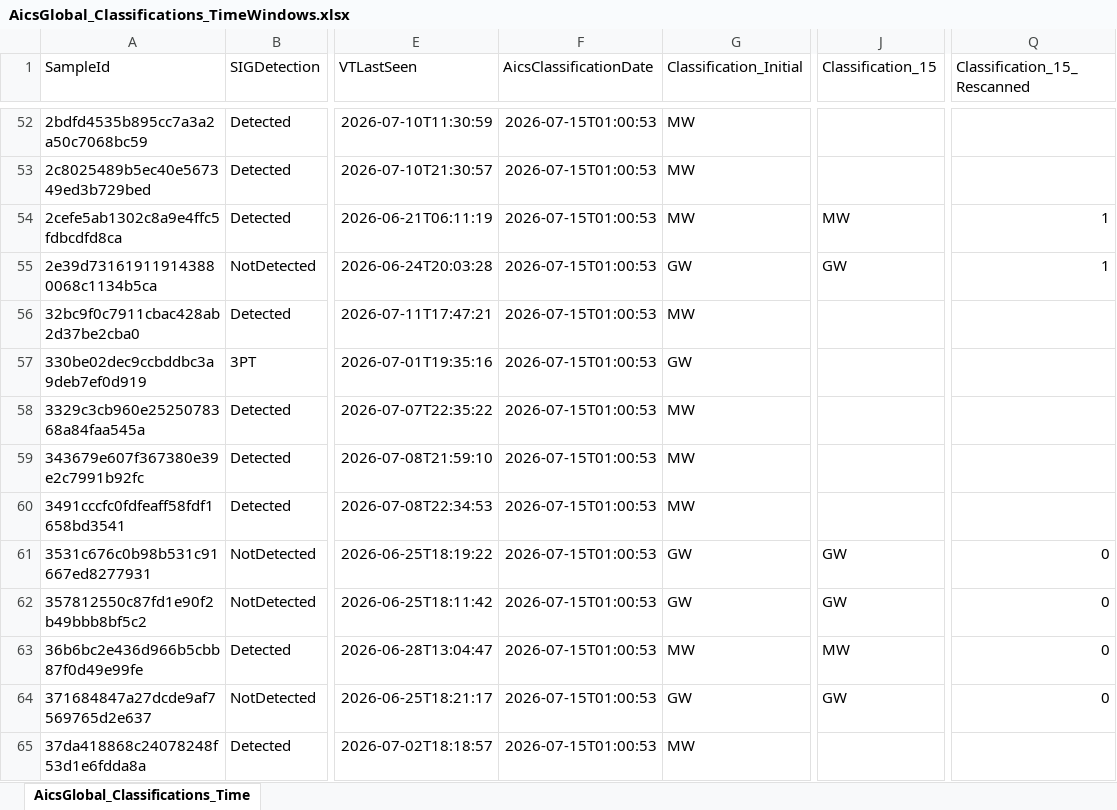
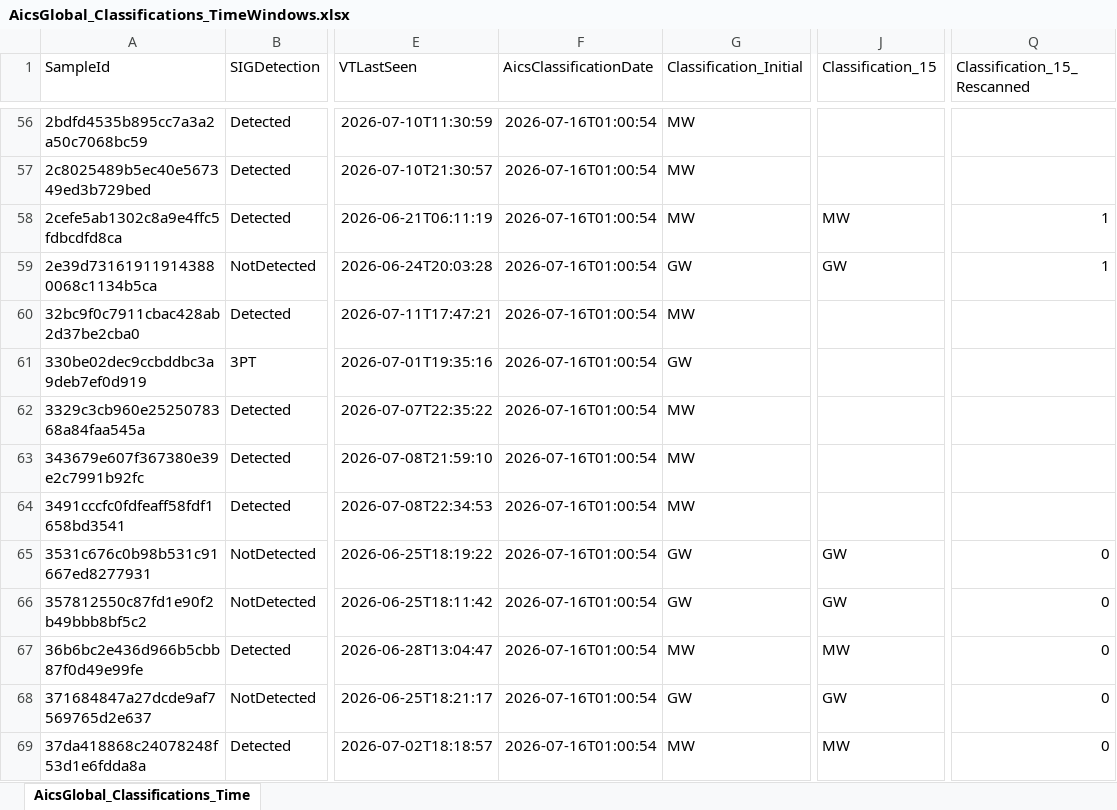
Before and after one commit to cvelascomerino-mwb/aics-dashboards, an Excel workbook: AicsTracker/AicsGlobal_Classifications_TimeWindows.xlsx, sheet AicsGlobal_Classifications_Time, drawn as a sheet; only a part is shown, gaps mark what is left out; values as stored, in another font and other column widths than the file's, no borders; table styles not drawn; addresses are those after the commit; the diff covers the shown part only; the diff names each change by its address in the sheet, - before the commit and + after, or states it on an @@ line.

```diff
--- a/AicsTracker/AicsGlobal_Classifications_TimeWindows.xlsx (sheet AicsGlobal_Classifications_Time)
+++ b/AicsTracker/AicsGlobal_Classifications_TimeWindows.xlsx (sheet AicsGlobal_Classifications_Time)
-F56:F69 (AicsClassificationDate): 2026-07-15T01:00:53
+F56:F69 (AicsClassificationDate): 2026-07-16T01:00:54
-J69 (Classification_15): (empty)
+J69 (Classification_15): MW
-Q69 (Classification_15_Rescanned): (empty)
+Q69 (Classification_15_Rescanned): 0
```
Also changed, not shown: 22 added rows and 326 edited cells elsewhere in this sheet.
